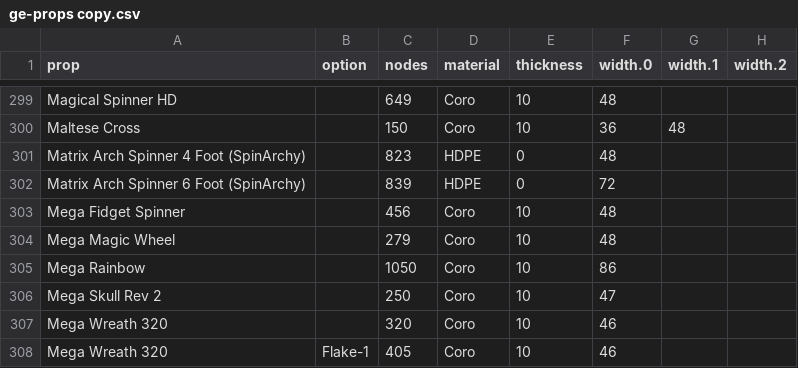
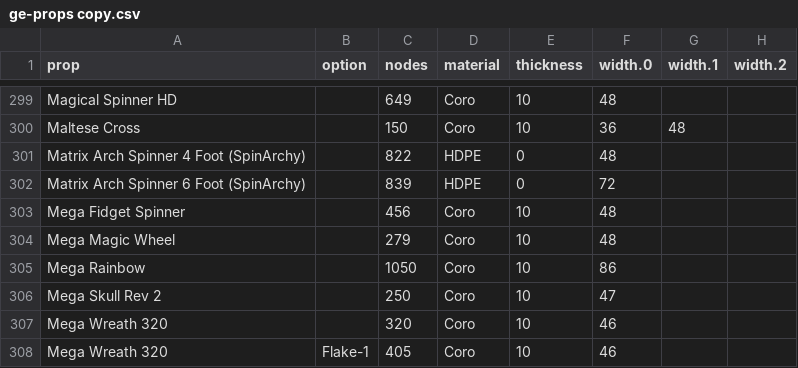
Before and after one commit to GEUSA/xmodels, a CSV file: ge-props copy.csv, drawn as a sheet; only a part is shown, gaps mark what is left out; the diff names each change by its address in the sheet, - before the commit and + after, or states it on an @@ line.

Commit message:
Update ge-props copy.csv

```diff
--- a/ge-props copy.csv
+++ b/ge-props copy.csv
-C301 (nodes): 823
+C301 (nodes): 822
```
